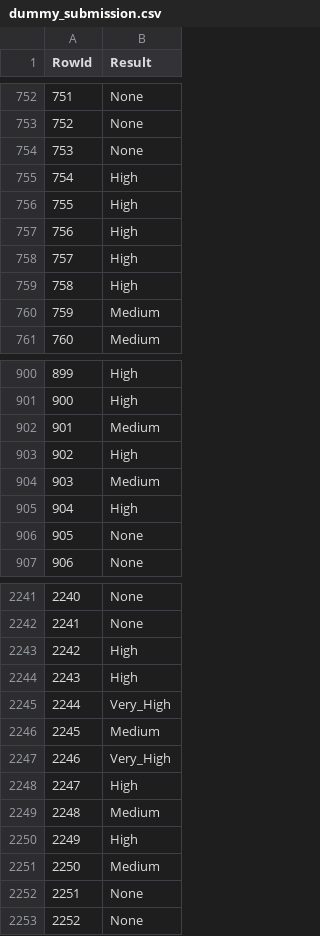
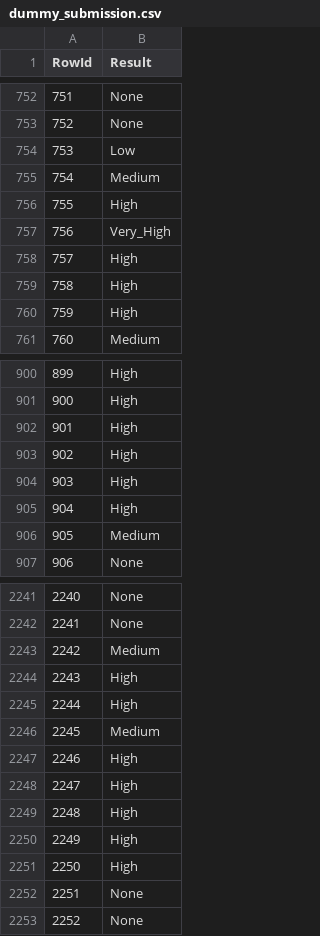
Before and after one commit to GoncaloSenra/DAA-Modelos-de-Machine-Learning, a CSV file: dummy_submission.csv, drawn as a sheet; only a part is shown, gaps mark what is left out; the diff covers the shown part only.

```diff
--- a/dummy_submission.csv
+++ b/dummy_submission.csv
@@ -753,9 +753,9 @@ RowId,Result
 752,None
-753,None
-754,High
+753,Low
+754,Medium
 755,High
-756,High
+756,Very_High
 757,High
 758,High
-759,Medium
+759,High
 760,Medium
@@ -901,7 +901,7 @@ RowId,Result
 900,High
-901,Medium
+901,High
 902,High
-903,Medium
+903,High
 904,High
-905,None
+905,Medium
 906,None
@@ -2242,11 +2242,11 @@ RowId,Result
 2241,None
-2242,High
+2242,Medium
 2243,High
-2244,Very_High
+2244,High
 2245,Medium
-2246,Very_High
+2246,High
 2247,High
-2248,Medium
+2248,High
 2249,High
-2250,Medium
+2250,High
 2251,None
```
Also changed, not shown: 122 edited cells elsewhere in this file, predictions.csv, 1 other file.
